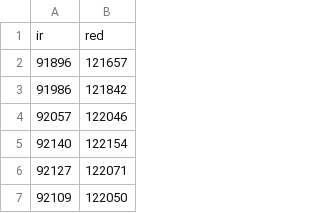
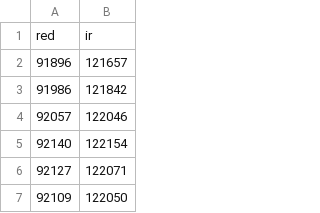
Before and after one commit to sang8022002/Processing_PPG_Signal, a CSV file: pythonProject/IR_RED_LED.csv, drawn as a sheet; only a part is shown; removed rows and columns are numbered as before the commit, all else as after; the diff names each change by its address in the sheet, - before the commit and + after, or states it on an @@ line.

Commit message:
fix column data

```diff
--- a/pythonProject/IR_RED_LED.csv
+++ b/pythonProject/IR_RED_LED.csv
-row 1: ir | red
+row 1: red | ir
```
Also changed, not shown: 2 other files.
